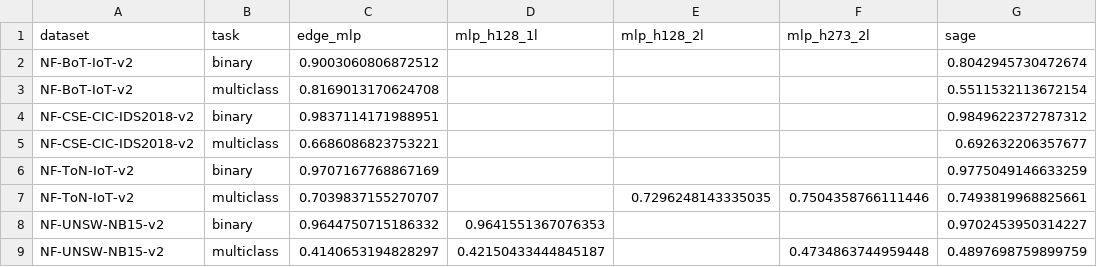
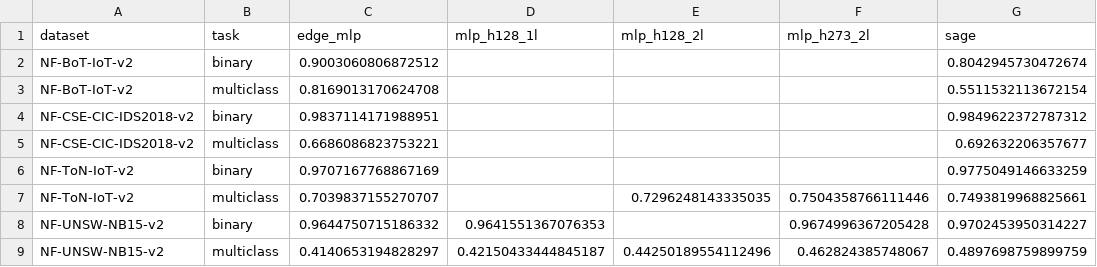
Before and after one commit to TranQuy-lab/reseach1, a CSV file: research_q4_2026/results/phaseB_matrix.csv, drawn as a sheet; only a part is shown; the diff names each change by its address in the sheet, - before the commit and + after, or states it on an @@ line.

```diff
--- a/research_q4_2026/results/phaseB_matrix.csv
+++ b/research_q4_2026/results/phaseB_matrix.csv
-F8 (mlp_h273_2l): (empty)
+F8 (mlp_h273_2l): 0.9674996367205428
-E9 (mlp_h128_2l): (empty)
+E9 (mlp_h128_2l): 0.44250189554112496
-F9 (mlp_h273_2l): 0.4734863744959448
+F9 (mlp_h273_2l): 0.462824385748067
```
Also changed, not shown: research_q4_2026/results/phaseB_contrasts.csv, research_q4_2026/results/phaseB_pooled.csv, 11 other files.
